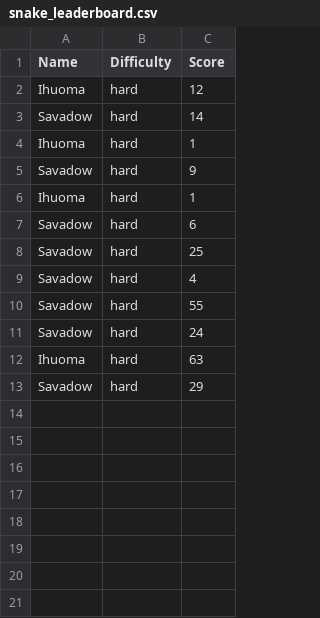
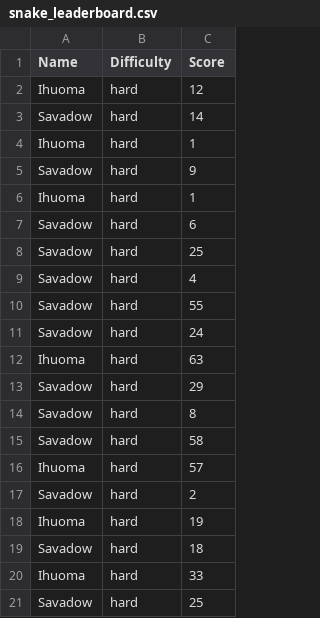
Before and after one commit to Savadow/100-Days-of-Code, a CSV file: snake_leaderboard.csv, drawn as a sheet.

```diff
--- a/snake_leaderboard.csv
+++ b/snake_leaderboard.csv
@@ -13 +13,9 @@ Ihuoma,hard,63
 Savadow,hard,29
+Savadow,hard,8
+Savadow,hard,58
+Ihuoma,hard,57
+Savadow,hard,2
+Ihuoma,hard,19
+Savadow,hard,18
+Ihuoma,hard,33
+Savadow,hard,25
```
Also changed, not shown: 6 other files.
